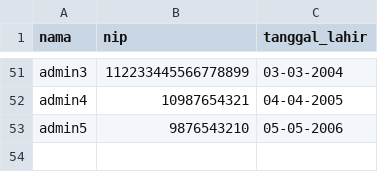
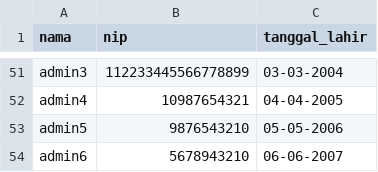
Before and after one commit to nshamid/SEMPURNA-VOTE, a CSV file: data/voters.csv, drawn as a sheet; only a part is shown, gaps mark what is left out.

Commit message:
Update voters.csv

```diff
--- a/data/voters.csv
+++ b/data/voters.csv
@@ -53 +53,2 @@ admin4,10987654321,04-04-2005
 admin5,9876543210,05-05-2006
+admin6,5678943210,06-06-2007
```
